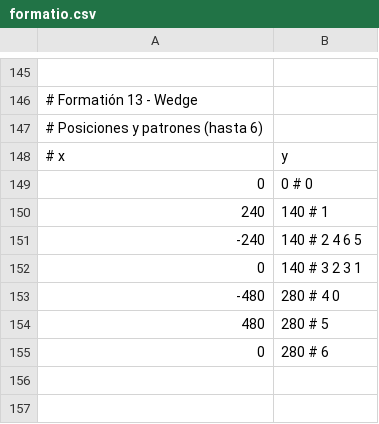
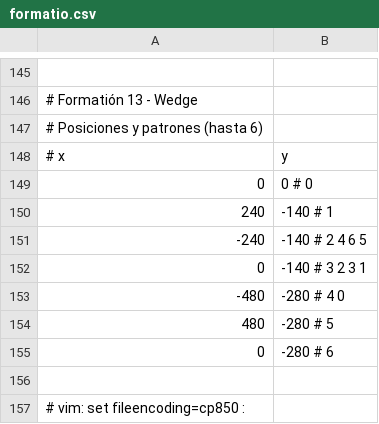
Before and after one commit to Zardoz89/mata, a CSV file: mata/dat/formatio.csv, drawn as a sheet; only a part is shown, gaps mark what is left out.

```diff
--- a/mata/dat/formatio.csv
+++ b/mata/dat/formatio.csv
@@ -149,7 +149,9 @@
   0     ; 0     # 0
-  240   ; 140   # 1
-  -240  ; 140   # 2              4   6   5
-  0     ; 140   # 3                2 3 1
-  -480  ; 280   # 4                  0
-  480   ; 280   # 5
-  0     ; 280   # 6
+  240   ; -140  # 1
+  -240  ; -140  # 2              4   6   5
+  0     ; -140  # 3                2 3 1
+  -480  ; -280  # 4                  0
+  480   ; -280  # 5
+  0     ; -280  # 6
+
+# vim: set fileencoding=cp850 :
```
Also changed, not shown: mata/dat/enemtype.csv, mata/dat/movpaths.csv, 3 other files.
